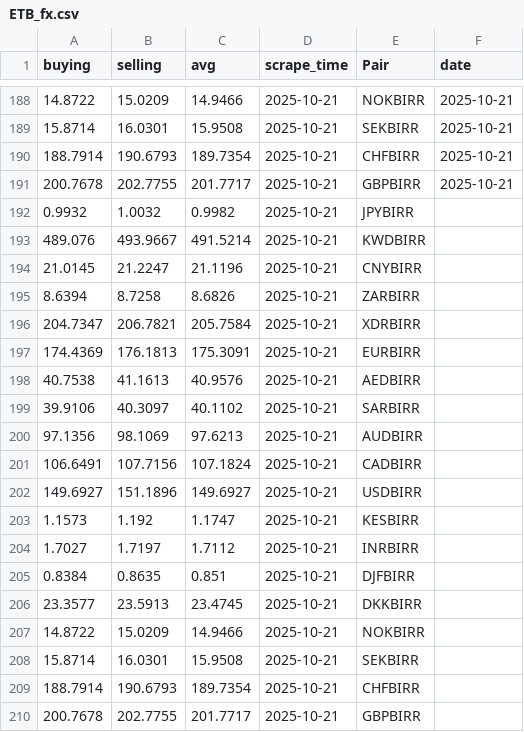
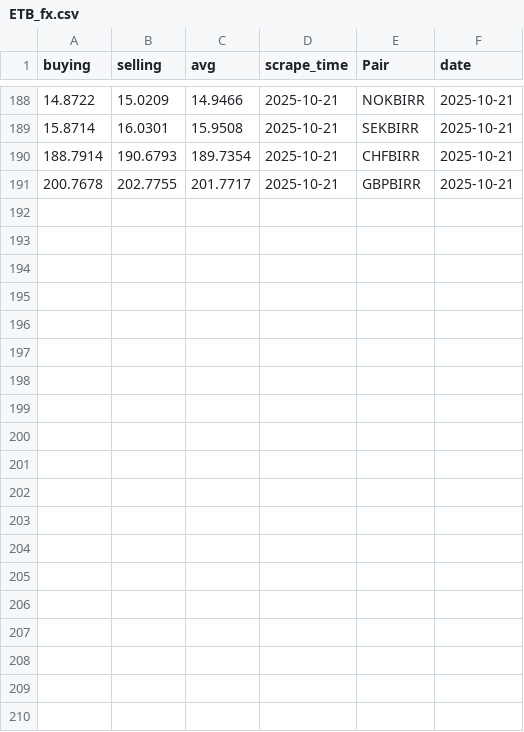
Before and after one commit to Imr-u/Birr-trend, a CSV file: ETB_fx.csv, drawn as a sheet; only a part is shown, gaps mark what is left out.

Commit message:
Clean up ETB_fx.csv by removing duplicates
Removed duplicate currency entries and fixed formatting.

```diff
--- a/ETB_fx.csv
+++ b/ETB_fx.csv
@@ -191,20 +191 @@ buying,selling,avg,scrape_time,Pair,date
 200.7678,202.7755,201.7717,2025-10-21,GBPBIRR,2025-10-21
-0.9932,1.0032,0.9982,2025-10-21,JPYBIRR,
-489.076,493.9667,491.5214,2025-10-21,KWDBIRR,
-21.0145,21.2247,21.1196,2025-10-21,CNYBIRR,
-8.6394,8.7258,8.6826,2025-10-21,ZARBIRR,
-204.7347,206.7821,205.7584,2025-10-21,XDRBIRR,
-174.4369,176.1813,175.3091,2025-10-21,EURBIRR,
-40.7538,41.1613,40.9576,2025-10-21,AEDBIRR,
-39.9106,40.3097,40.1102,2025-10-21,SARBIRR,
-97.1356,98.1069,97.6213,2025-10-21,AUDBIRR,
-106.6491,107.7156,107.1824,2025-10-21,CADBIRR,
-149.6927,151.1896,149.6927,2025-10-21,USDBIRR,
-1.1573,1.192,1.1747,2025-10-21,KESBIRR,
-1.7027,1.7197,1.7112,2025-10-21,INRBIRR,
-0.8384,0.8635,0.851,2025-10-21,DJFBIRR,
-23.3577,23.5913,23.4745,2025-10-21,DKKBIRR,
-14.8722,15.0209,14.9466,2025-10-21,NOKBIRR,
-15.8714,16.0301,15.9508,2025-10-21,SEKBIRR,
-188.7914,190.6793,189.7354,2025-10-21,CHFBIRR,
-200.7678,202.7755,201.7717,2025-10-21,GBPBIRR,
```
